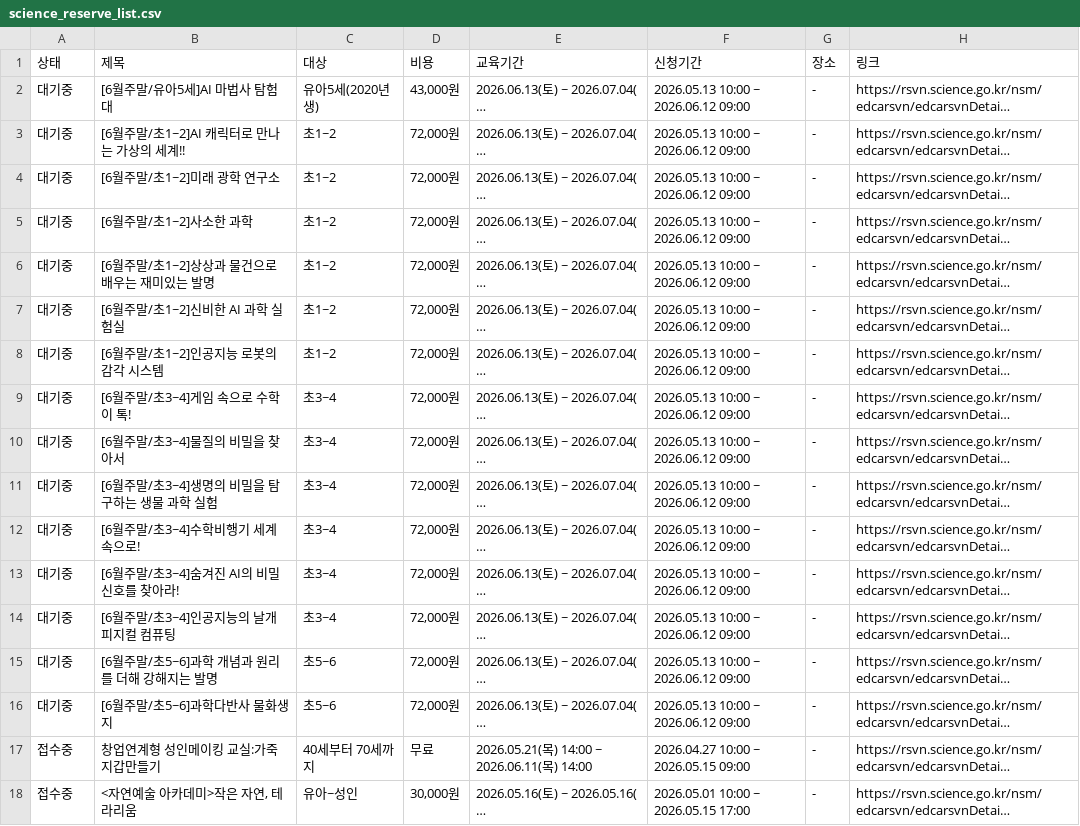
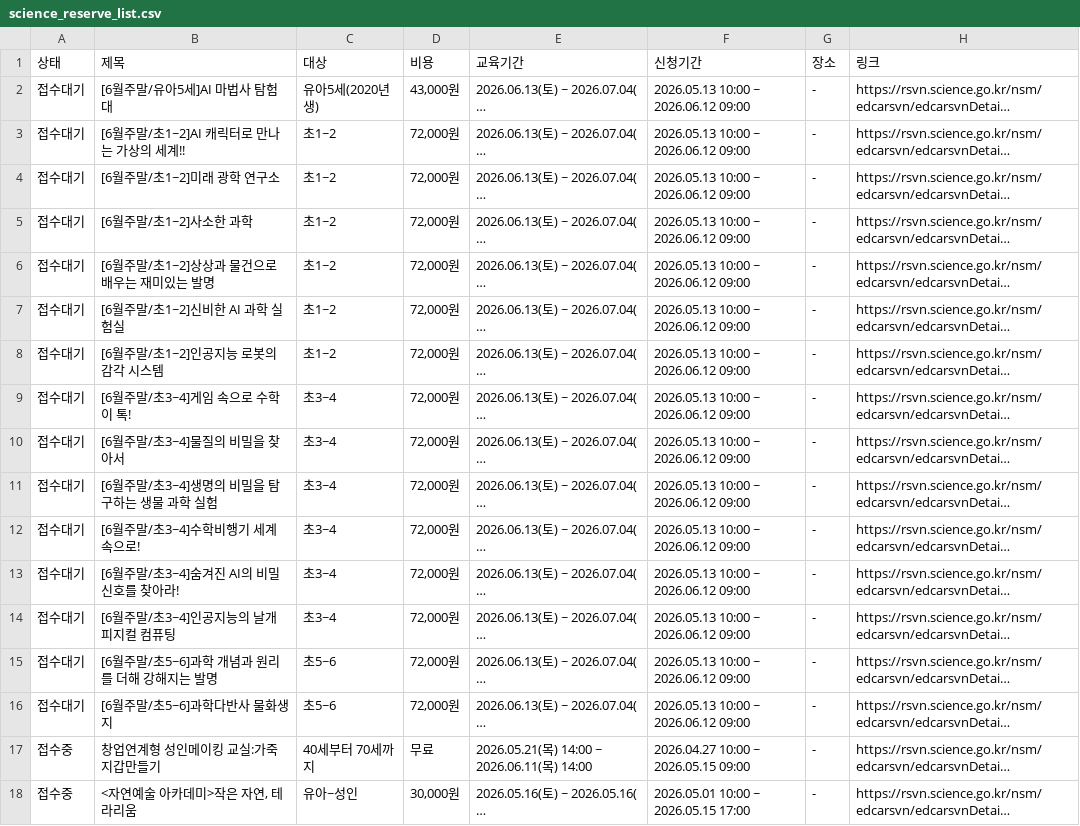
Before and after one commit to go-lightup/easyreserve, a CSV file: science_reserve_list.csv, drawn as a sheet; only a part is shown; long unchanged cells end in …; the diff names each change by its address in the sheet, - before the commit and + after, or states it on an @@ line.

```diff
--- a/science_reserve_list.csv
+++ b/science_reserve_list.csv
-A2:A16 (상태): 대기중
+A2:A16 (상태): 접수대기
```
Also changed, not shown: 1 other file.
